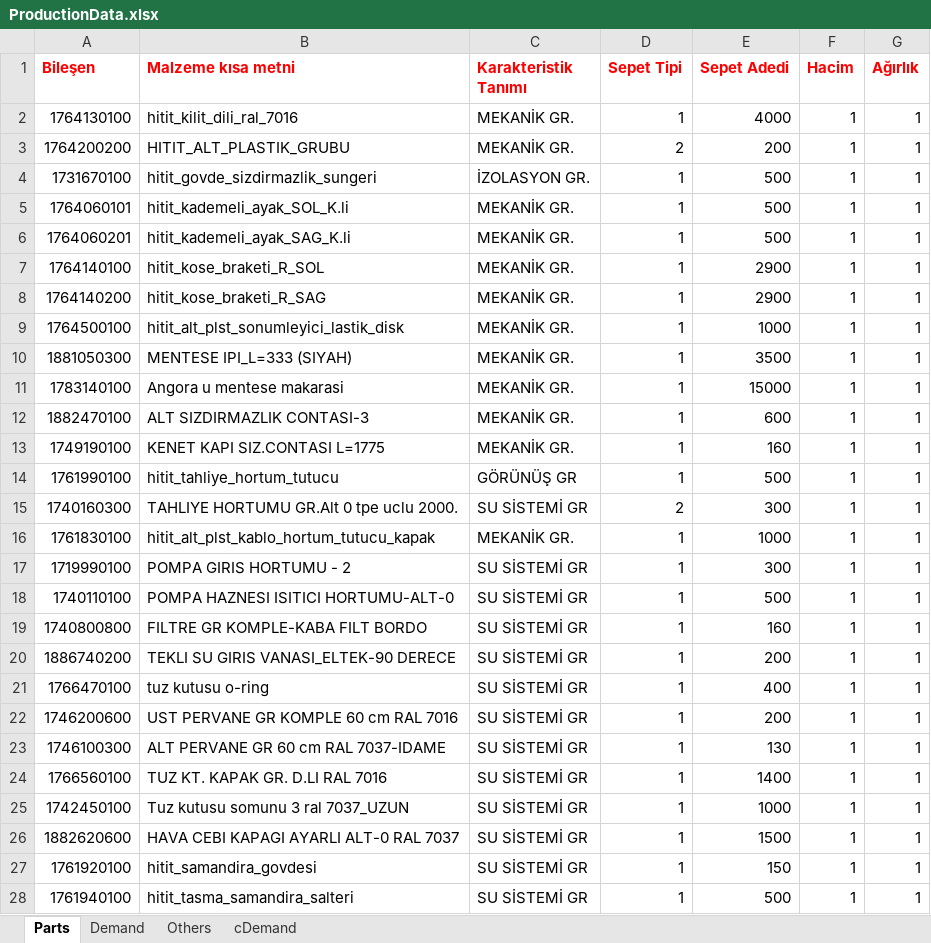
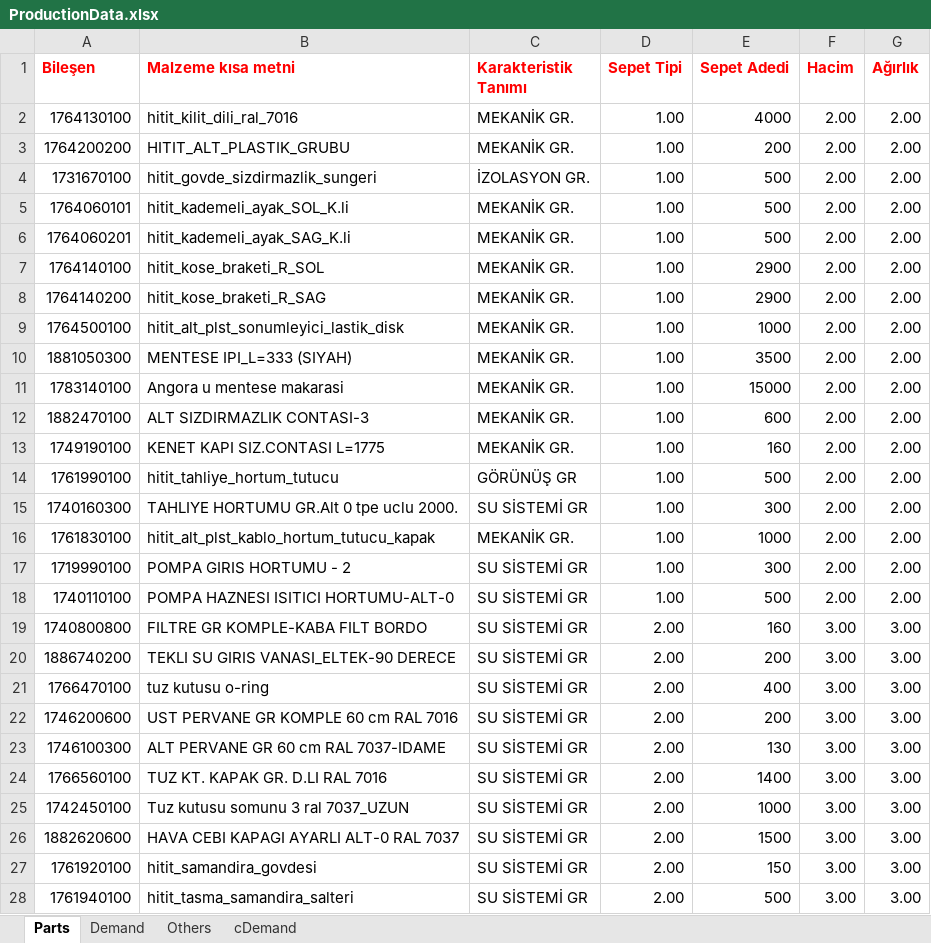
Before and after one commit to yasarkumru/ramazanTez, an Excel workbook: ramazanTez/ProductionData.xlsx, sheet Parts, drawn as a sheet; only a part is shown; values as stored, in another font and other column widths than the file's, no borders; the diff covers the shown part only; the diff names each change by its address in the sheet, - before the commit and + after, or states it on an @@ line.

```diff
--- a/ramazanTez/ProductionData.xlsx (sheet Parts)
+++ b/ramazanTez/ProductionData.xlsx (sheet Parts)
-D2 (Sepet Tipi): 1
+D2 (Sepet Tipi): 1.00
-F2:F18 (Hacim): 1
+F2:F18 (Hacim): 2.00
-G2:G18 (Ağırlık): 1
+G2:G18 (Ağırlık): 2.00
-D3 (Sepet Tipi): 2
+D3 (Sepet Tipi): 1.00
-D4:D14 (Sepet Tipi): 1
+D4:D14 (Sepet Tipi): 1.00
-D15 (Sepet Tipi): 2
+D15 (Sepet Tipi): 1.00
-D16:D18 (Sepet Tipi): 1
+D16:D18 (Sepet Tipi): 1.00
-D19:D28 (Sepet Tipi): 1
+D19:D28 (Sepet Tipi): 2.00
-F19:F28 (Hacim): 1
+F19:F28 (Hacim): 3.00
-G19:G28 (Ağırlık): 1
+G19:G28 (Ağırlık): 3.00
```
Also changed, not shown: 48 removed rows and 99 edited cells elsewhere in this sheet, sheet Demand, ramazanTez/ProductionData0.xlsx, 5 other files.
